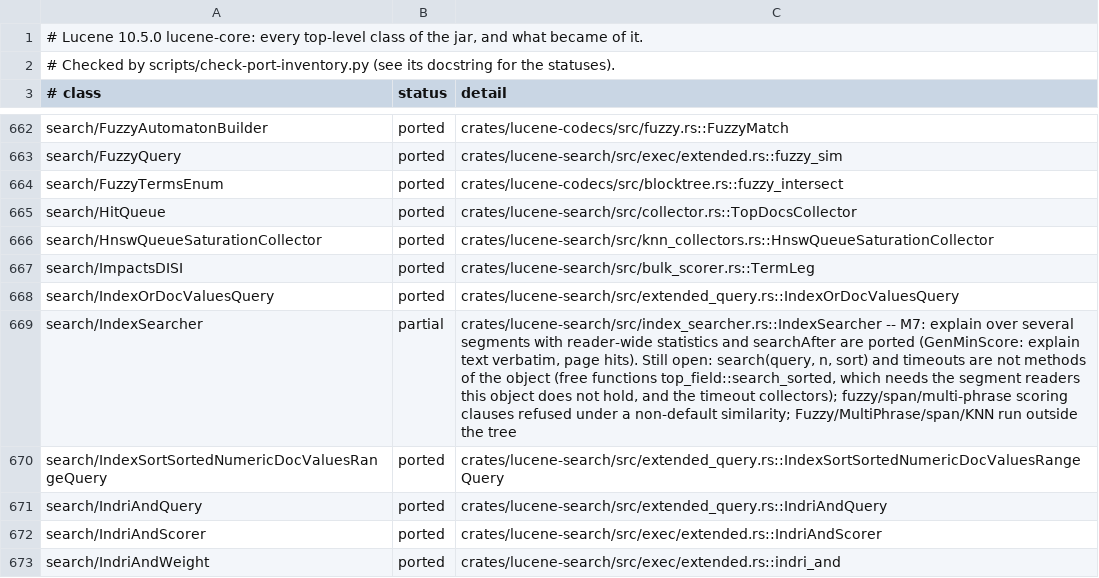
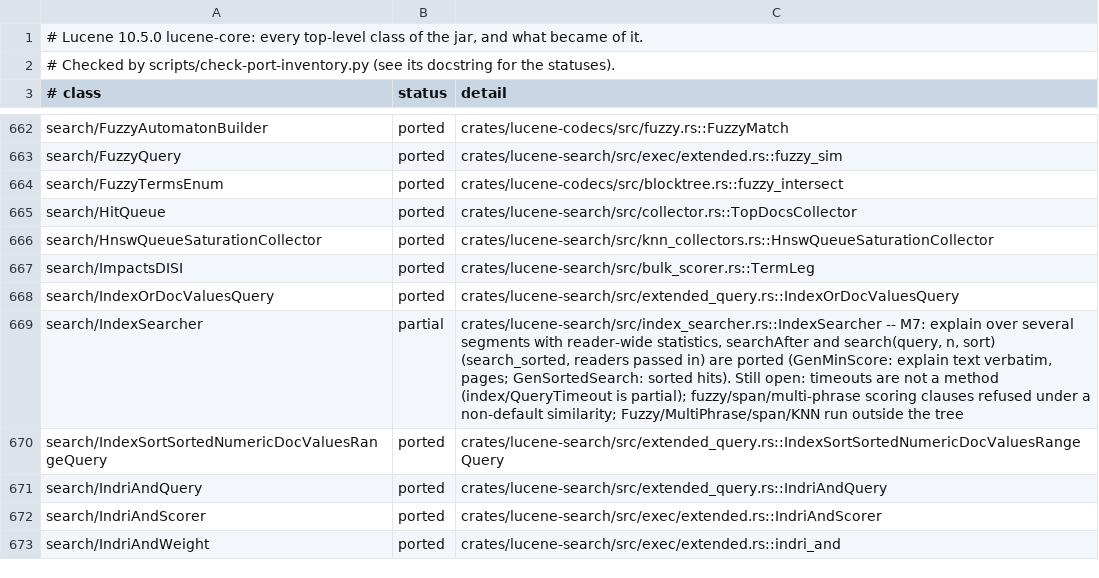
Before and after one commit to huyz0/lucene-rust, a TSV file: docs/inventory/lucene-core.tsv, drawn as a sheet; only a part is shown, gaps mark what is left out.

```diff
--- a/docs/inventory/lucene-core.tsv
+++ b/docs/inventory/lucene-core.tsv
@@ -668,3 +668,3 @@ search/ImpactsDISI	ported	crates/lucene-search/src/bulk_scorer.rs::TermLeg
 search/IndexOrDocValuesQuery	ported	crates/lucene-search/src/extended_query.rs::IndexOrDocValuesQuery
-search/IndexSearcher	partial	crates/lucene-search/src/index_searcher.rs::IndexSearcher -- M7: explain over several segments with reader-wide statistics and searchAfter are ported (GenMinScore: explain text verbatim, page hits). Still open: search(query, n, sort) and timeouts are not methods of the object (free functions top_field::search_sorted, which needs the segment readers this object does not hold, and the timeout collectors); fuzzy/span/multi-phrase scoring clauses refused under a non-default similarity; Fuzzy/MultiPhrase/span/KNN run outside the tree
+search/IndexSearcher	partial	crates/lucene-search/src/index_searcher.rs::IndexSearcher -- M7: explain over several segments with reader-wide statistics, searchAfter and search(query, n, sort) (search_sorted, readers passed in) are ported (GenMinScore: explain text verbatim, pages; GenSortedSearch: sorted hits). Still open: timeouts are not a method (index/QueryTimeout is partial); fuzzy/span/multi-phrase scoring clauses refused under a non-default similarity; Fuzzy/MultiPhrase/span/KNN run outside the tree
 search/IndexSortSortedNumericDocValuesRangeQuery	ported	crates/lucene-search/src/extended_query.rs::IndexSortSortedNumericDocValuesRangeQuery
```
Also changed, not shown: 3 other files.
